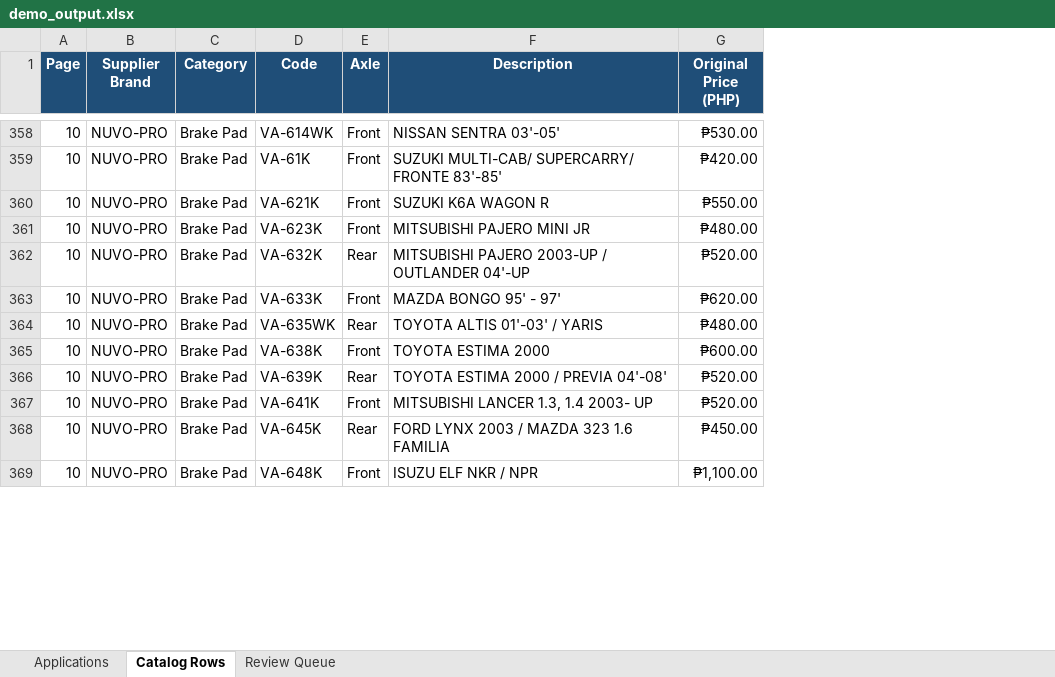
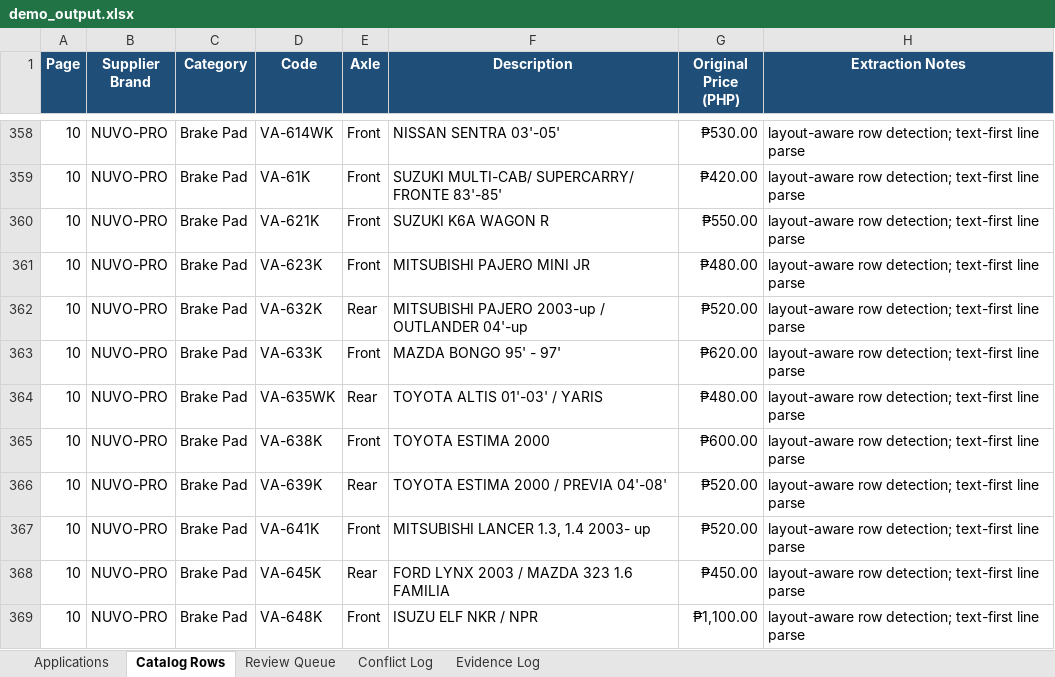
Before and after one commit to errelmaxino/pricelist-converter-app, an Excel workbook: demo_output.xlsx, sheet Catalog Rows, drawn as a sheet; only a part is shown, gaps mark what is left out; values as stored, in another font and other column widths than the file's, no borders; the diff covers the shown part only; the diff names each change by its address in the sheet, - before the commit and + after, or states it on an @@ line.

```diff
--- a/demo_output.xlsx (sheet Catalog Rows)
+++ b/demo_output.xlsx (sheet Catalog Rows)
+sheet tab: Conflict Log
+sheet tab: Evidence Log
+column H (Extraction Notes), rows 358-369: all layout-aware row detection; text-first line parse
-F362 (Description): MITSUBISHI PAJERO 2003-UP / OUTLANDER 04'-UP
+F362 (Description): MITSUBISHI PAJERO 2003-up / OUTLANDER 04'-up
-F367 (Description): MITSUBISHI LANCER 1.3, 1.4 2003- UP
+F367 (Description): MITSUBISHI LANCER 1.3, 1.4 2003- up
```
Also changed, not shown: 1 removed row and 89 edited cells elsewhere in this sheet, sheet Applications, sheet Review Queue, 4 other files.
